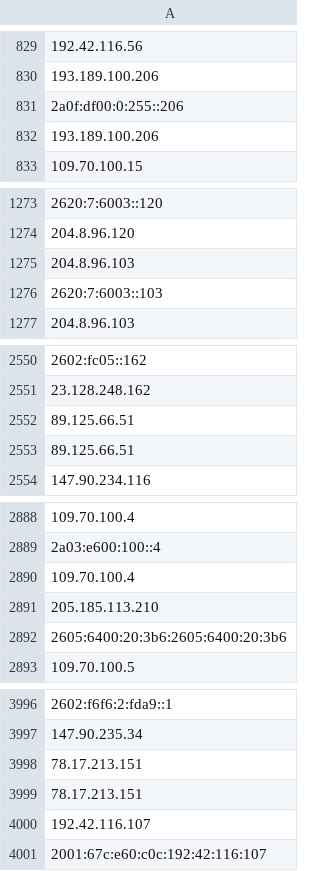
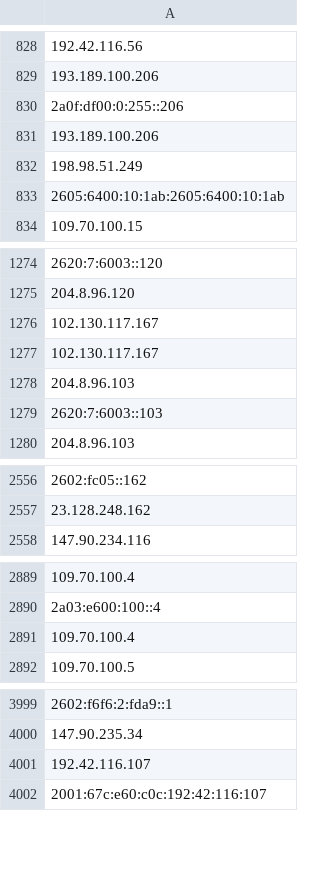
Before and after one commit to hamzajazib/awesome-lists, a CSV file: Lists/TOR/only_tor_exit_nodes_IP_list.csv, drawn as a sheet; only a part is shown, gaps mark what is left out; removed rows and columns are numbered as before the commit, all else as after; the diff covers the shown part only; the diff names each change by its address in the sheet, - before the commit and + after, or states it on an @@ line.

```diff
--- a/Lists/TOR/only_tor_exit_nodes_IP_list.csv
+++ b/Lists/TOR/only_tor_exit_nodes_IP_list.csv
+row 832: 198.98.51.249
+row 833: 2605:6400:10:1ab:2605:6400:10:1ab
+row 1276: 102.130.117.167
+row 1277: 102.130.117.167
-row 2552: 89.125.66.51
-row 2553: 89.125.66.51
-row 2891: 205.185.113.210
-row 2892: 2605:6400:20:3b6:2605:6400:20:3b6
-row 3998: 78.17.213.151
-row 3999: 78.17.213.151
```
Also changed, not shown: 20 added rows and 17 removed rows elsewhere in this file, Lists/TOR/only_tor_guard_nodes_IP_list.csv, 1 other file.
